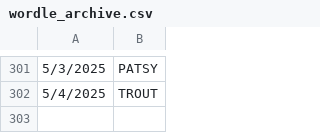
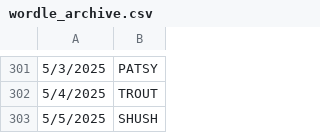
Before and after one commit to deda-72/WORDLE-archive, a CSV file: wordle_archive.csv, drawn as a sheet; only a part is shown, gaps mark what is left out.

Commit message:
Update wordle_archive.csv

```diff
--- a/wordle_archive.csv
+++ b/wordle_archive.csv
@@ -302 +302,2 @@
 5/4/2025,TROUT
+5/5/2025,SHUSH
```
